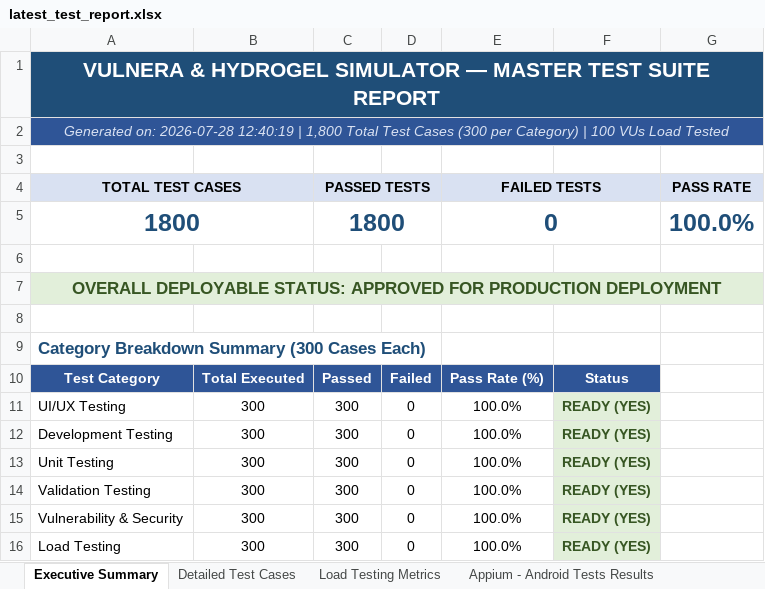
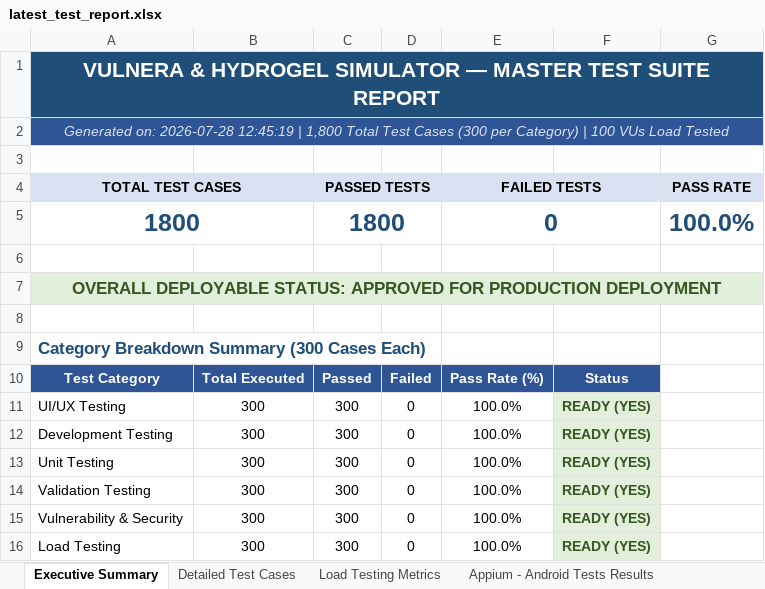
Before and after one commit to Padaladeepthipravallika/app, an Excel workbook: web_app/reports/latest_test_report.xlsx, sheet Executive Summary, drawn as a sheet; values as stored, in another font and other column widths than the file's, no borders; the diff names each change by its address in the sheet, - before the commit and + after, or states it on an @@ line.

```diff
--- a/web_app/reports/latest_test_report.xlsx (sheet Executive Summary)
+++ b/web_app/reports/latest_test_report.xlsx (sheet Executive Summary)
-A2 (TOTAL TEST CASES): …on: 2026-07-28 12:40:19 | 1,800…
+A2 (TOTAL TEST CASES): …on: 2026-07-28 12:45:19 | 1,800…
```
Also changed, not shown: sheet Appium - Android Tests Results, sheet Load Testing Metrics, sheet Detailed Test Cases, reports/latest_test_report.xlsx, web_app/reports/API_Load_Testing_Report.xlsx, 3 other files.
